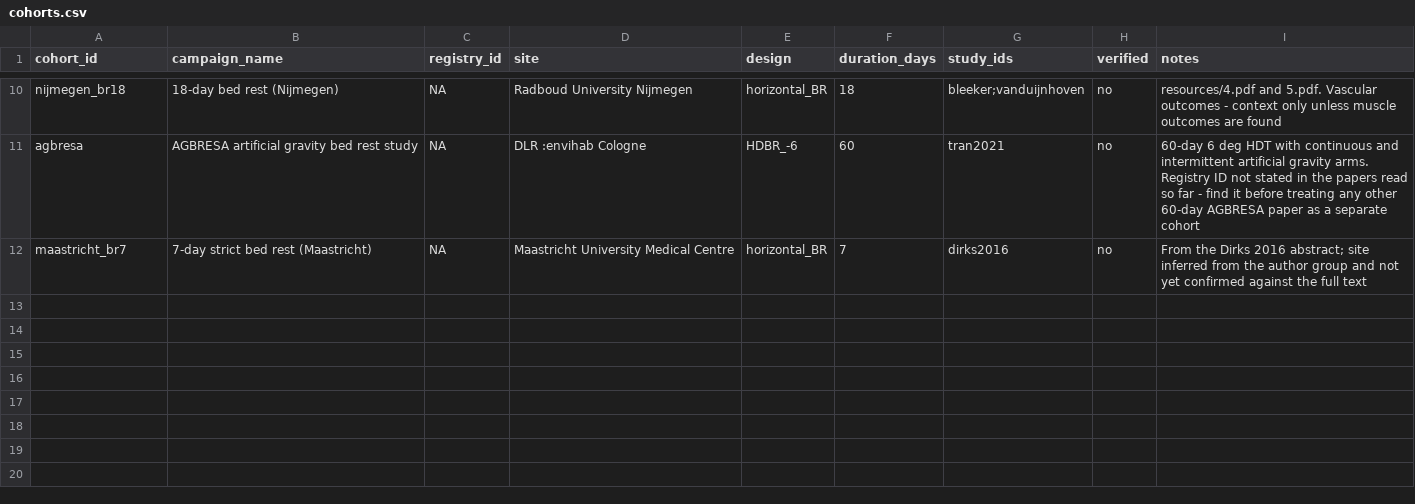
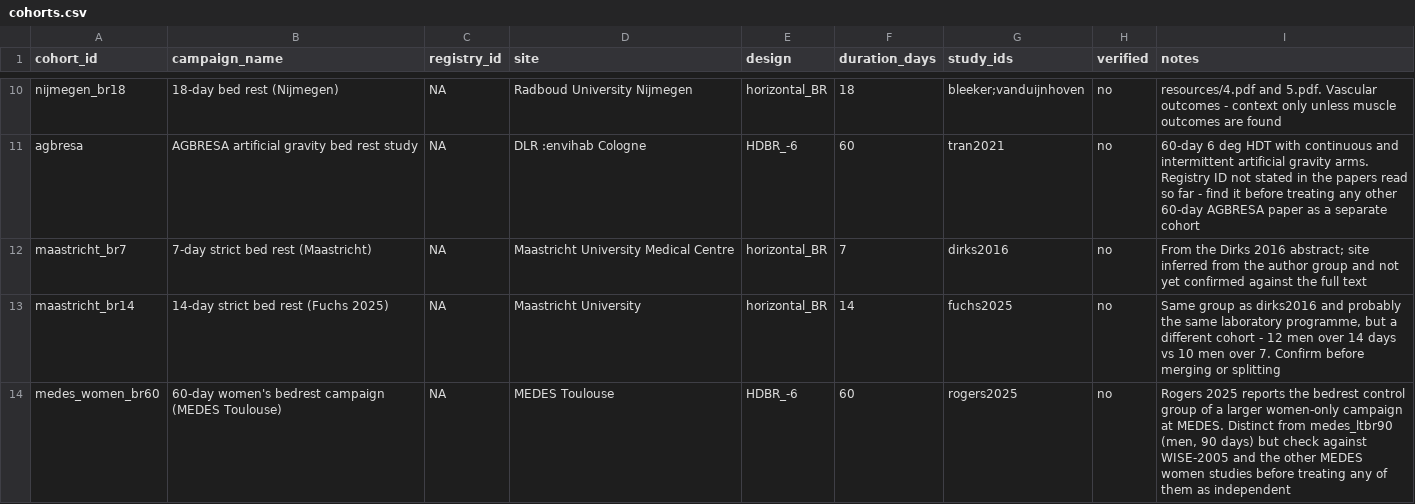
Before and after one commit to MiladBahariQaragoz/BedrestToMars, a CSV file: data/cohorts.csv, drawn as a sheet; only a part is shown, gaps mark what is left out.

```diff
--- a/data/cohorts.csv
+++ b/data/cohorts.csv
@@ -12 +12,3 @@ agbresa,AGBRESA artificial gravity bed rest study,NA,DLR :envihab Cologne,HDBR_-
 maastricht_br7,7-day strict bed rest (Maastricht),NA,Maastricht University Medical Centre,horizontal_BR,7,dirks2016,no,"From the Dirks 2016 abstract; site inferred from the author group and not yet confirmed against the full text"
+maastricht_br14,14-day strict bed rest (Fuchs 2025),NA,Maastricht University,horizontal_BR,14,fuchs2025,no,"Same group as dirks2016 and probably the same laboratory programme, but a different cohort - 12 men over 14 days vs 10 men over 7. Confirm before merging or splitting"
+medes_women_br60,60-day women's bedrest campaign (MEDES Toulouse),NA,MEDES Toulouse,HDBR_-6,60,rogers2025,no,"Rogers 2025 reports the bedrest control group of a larger women-only campaign at MEDES. Distinct from medes_ltbr90 (men, 90 days) but check against WISE-2005 and the other MEDES women studies before treating any of them as independent"
```
Also changed, not shown: 5 other files.
